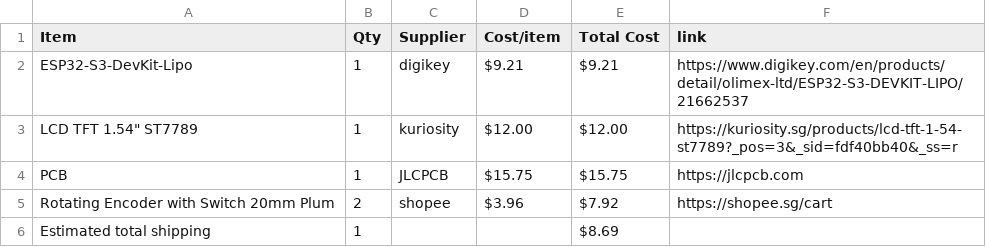
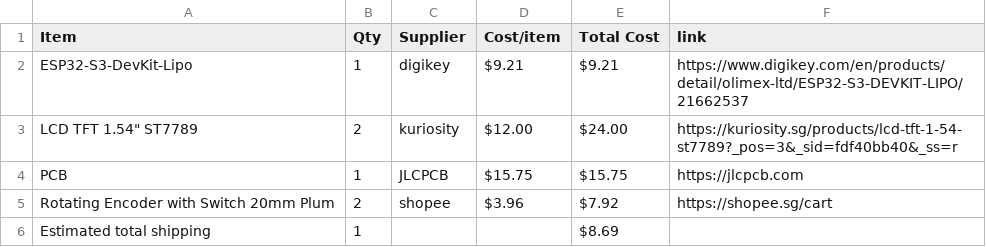
Before and after one commit to NZX37/wowmacropad, a CSV file: BOM.csv, drawn as a sheet.

Commit message:
Sync joystickmacropad from Half Life

```diff
--- a/BOM.csv
+++ b/BOM.csv
@@ -2,3 +2,3 @@ Item,Qty,Supplier,Cost/item,Total Cost,link
 ESP32-S3-DevKit-Lipo,1,digikey,$9.21,$9.21,https://www.digikey.com/en/products/detail/olimex-ltd/ESP32-S3-DEVKIT-LIPO/21662537
-"LCD TFT 1.54"" ST7789",1,kuriosity,$12.00,$12.00,https://kuriosity.sg/products/lcd-tft-1-54-st7789?_pos=3&_sid=fdf40bb40&_ss=r
+"LCD TFT 1.54"" ST7789",2,kuriosity,$12.00,$24.00,https://kuriosity.sg/products/lcd-tft-1-54-st7789?_pos=3&_sid=fdf40bb40&_ss=r
 PCB,1,JLCPCB,$15.75,$15.75,https://jlcpcb.com
```
